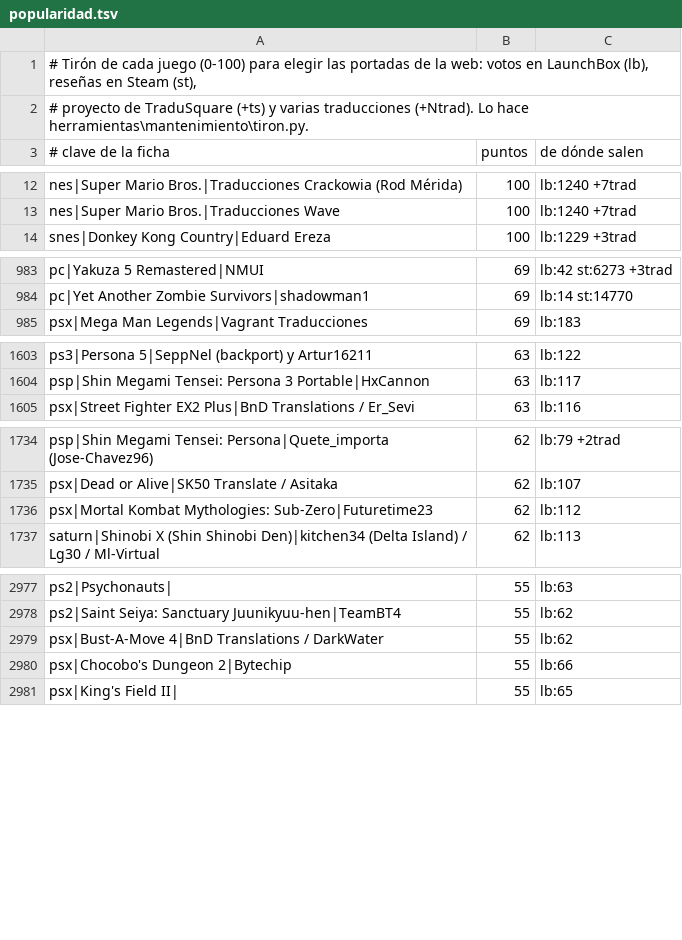
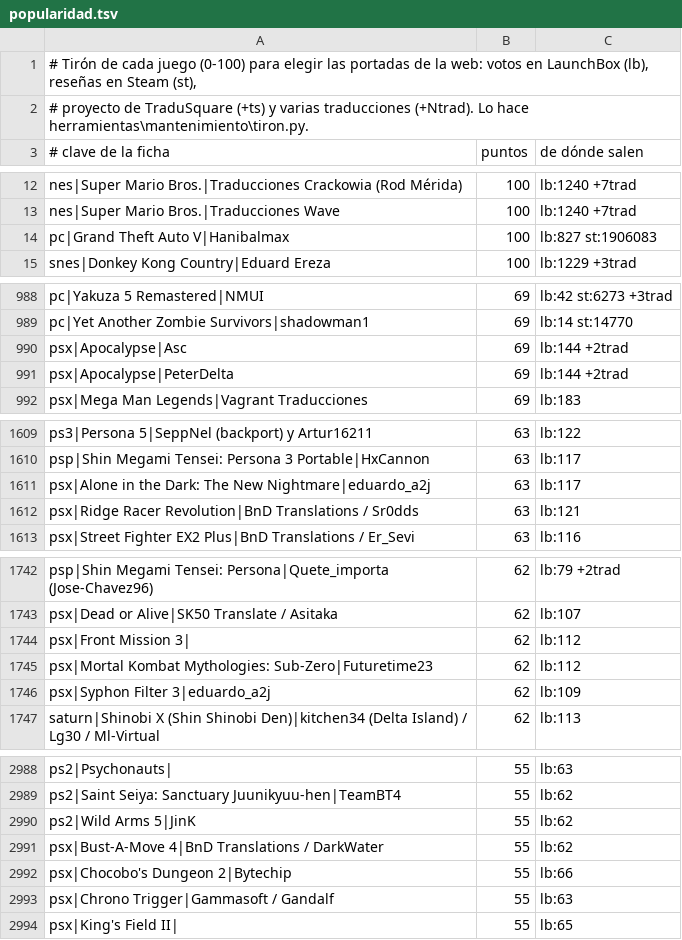
Before and after one commit to alucardog-dotcom/biblioteca-traducciones, a TSV file: web/popularidad.tsv, drawn as a sheet; only a part is shown, gaps mark what is left out; the diff covers the shown part only; the diff names each change by its address in the sheet, - before the commit and + after, or states it on an @@ line.

```diff
--- a/web/popularidad.tsv
+++ b/web/popularidad.tsv
+row 14: pc|Grand Theft Auto V|Hanibalmax | 100 | lb:827 st:1906083
+row 990: psx|Apocalypse|Asc | 69 | lb:144 +2trad
+row 991: psx|Apocalypse|PeterDelta | 69 | lb:144 +2trad
+row 1611: psx|Alone in the Dark: The New Nightmare|eduardo_a2j | 63 | lb:117
+row 1612: psx|Ridge Racer Revolution|BnD Translations / Sr0dds | 63 | lb:121
+row 1744: psx|Front Mission 3| | 62 | lb:112
+row 1746: psx|Syphon Filter 3|eduardo_a2j | 62 | lb:109
+row 2990: ps2|Wild Arms 5|JinK | 55 | lb:62
+row 2993: psx|Chrono Trigger|Gammasoft / Gandalf | 55 | lb:63
```
Also changed, not shown: 22 added rows and 5 removed rows elsewhere in this file, 3 other files.
